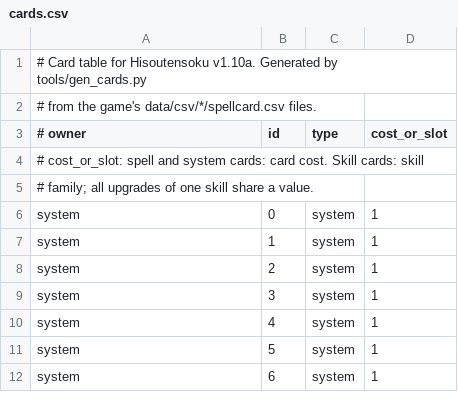
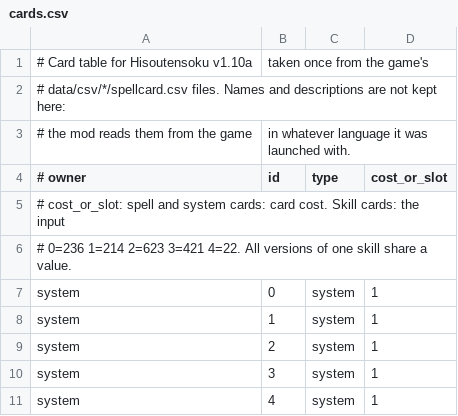
Before and after one commit to TheStooges/SlayTheScarlet, a CSV file: data/cards.csv, drawn as a sheet; only a part is shown; the shorter side is filled out with more unchanged rows.

```diff
--- a/data/cards.csv
+++ b/data/cards.csv
@@ -1,6 +1,7 @@
-# Card table for Hisoutensoku v1.10a. Generated by tools/gen_cards.py
-# from the game's data/csv/*/spellcard.csv files.
+# Card table for Hisoutensoku v1.10a, taken once from the game's
+# data/csv/*/spellcard.csv files. Names and descriptions are not kept here:
+# the mod reads them from the game, in whatever language it was launched with.
 # owner,id,type,cost_or_slot
-#   cost_or_slot: spell and system cards: card cost. Skill cards: skill
-#   family; all upgrades of one skill share a value.
+#   cost_or_slot: spell and system cards: card cost. Skill cards: the input,
+#   0=236 1=214 2=623 3=421 4=22. All versions of one skill share a value.
 system,0,system,1
```
Also changed, not shown: 2 other files.
